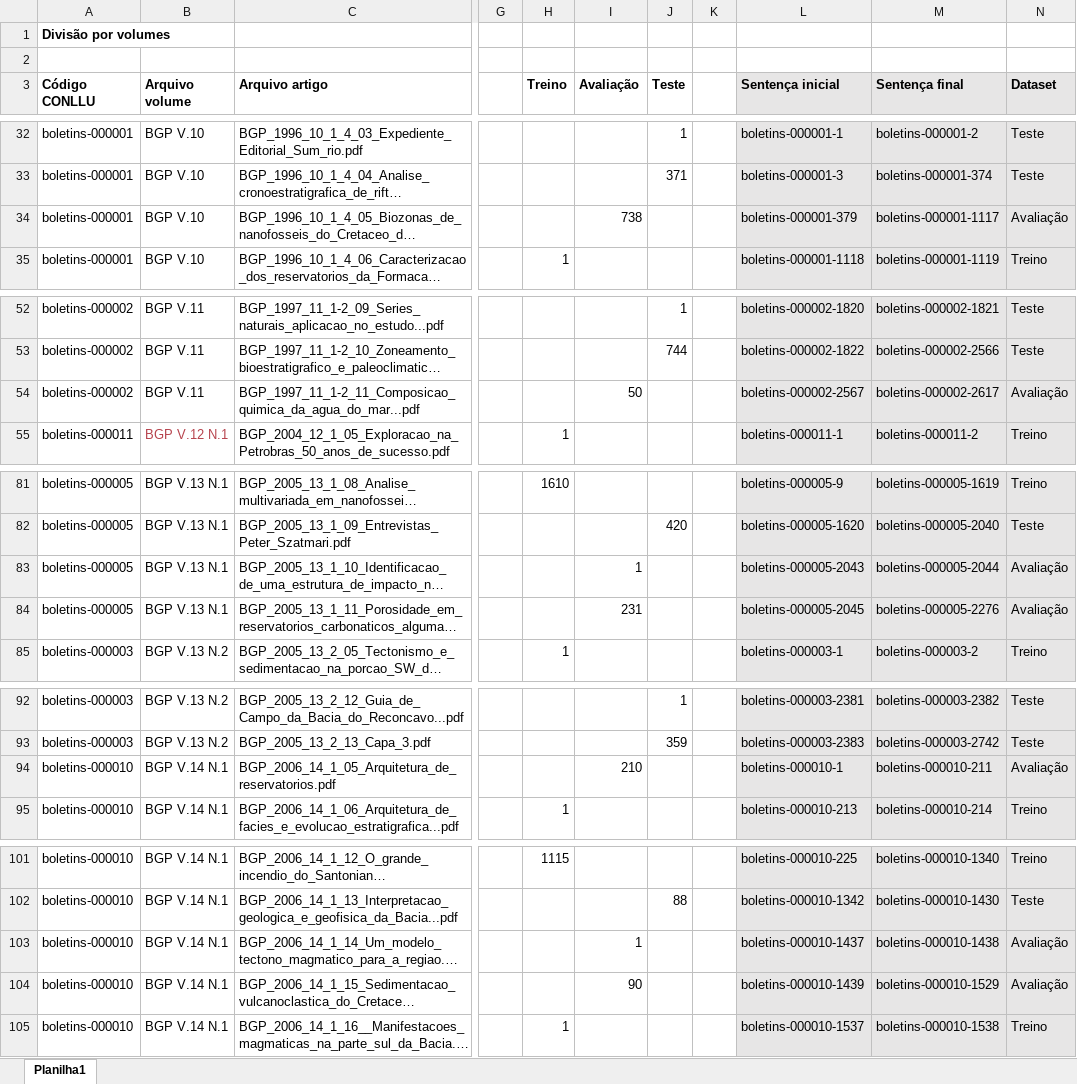
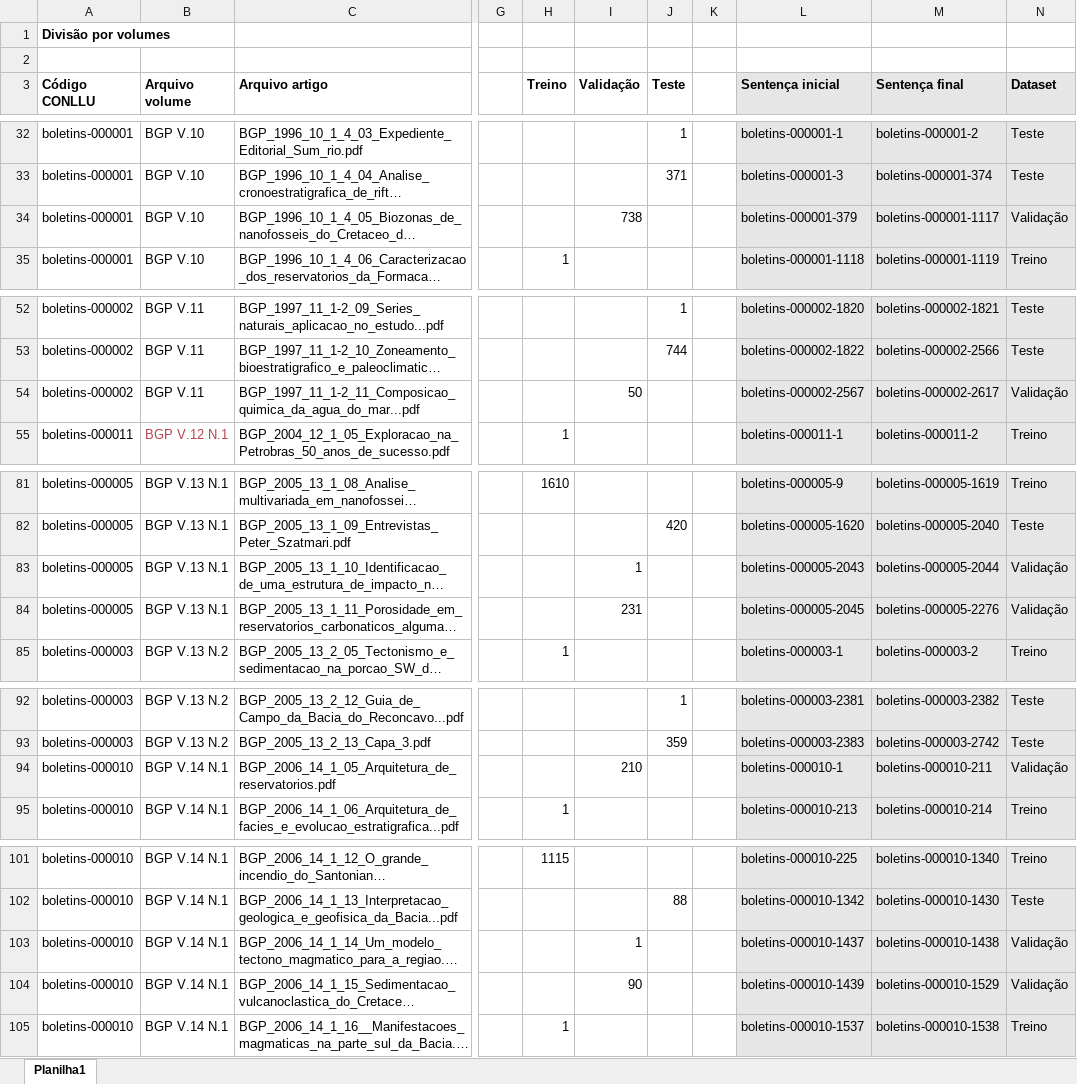
Before and after one commit to Petroles/Petro_KGraph, an Excel workbook: Corpora/PetroNER/PetroNER - Treino-Teste.xlsx, sheet Planilha1, drawn as a sheet; only a part is shown, gaps mark what is left out; long unchanged cells end in …; values as stored, in another font and other column widths than the file's, no borders; the diff covers the shown part only; the diff names each change by its address in the sheet, - before the commit and + after, or states it on an @@ line.

```diff
--- a/Corpora/PetroNER/PetroNER - Treino-Teste.xlsx (sheet Planilha1)
+++ b/Corpora/PetroNER/PetroNER - Treino-Teste.xlsx (sheet Planilha1)
-I3: Avaliação
+I3: Validação
-N34 (Dataset): Avaliação
+N34 (Dataset): Validação
-N54 (Dataset): Avaliação
+N54 (Dataset): Validação
-N83:N84 (Dataset): Avaliação
+N83:N84 (Dataset): Validação
-N94 (Dataset): Avaliação
+N94 (Dataset): Validação
-N103:N104 (Dataset): Avaliação
+N103:N104 (Dataset): Validação
```
Also changed, not shown: 13 edited cells elsewhere in this sheet, formulas that keep their value, 3 other files.
